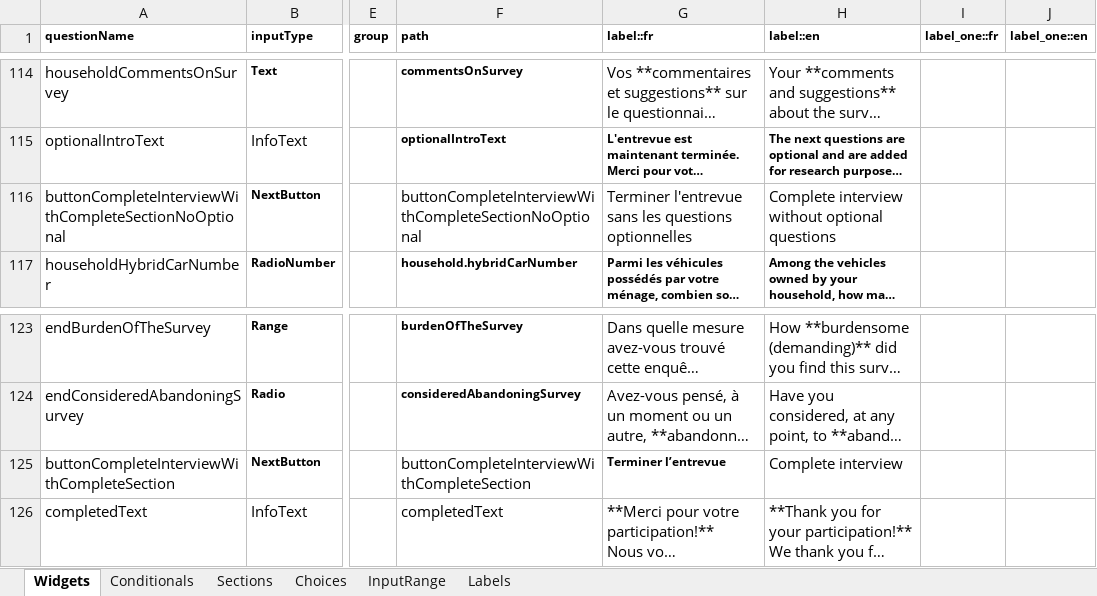
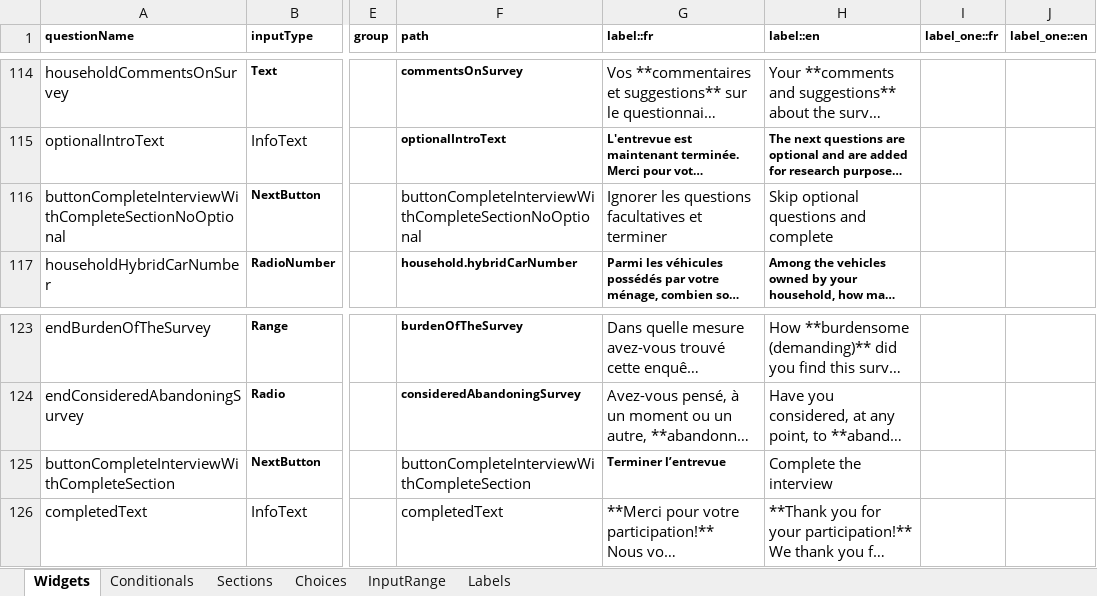
Before and after one commit to chairemobilite/od_nationale_quebec, an Excel workbook: survey/references/OD_nationale_quebec_2025.xlsx, sheet Widgets, drawn as a sheet; only a part is shown, gaps mark what is left out; long unchanged cells end in …; values as stored, in another font and other column widths than the file's, no borders; charts and pictures and conditional formats not drawn; the diff names each change by its address in the sheet, - before the commit and + after, or states it on an @@ line.

Commit message:
UI Tests: Add tripsIntro, end and completed sections for no trips tests with 1 person.
Fix: #12
Test the logout and log back with same credentials for 1 person no trips.
I had to change the label for the two buttons in the end section, because they had the same tests and the tests will failed in these cases.
Fix generateRandomAccessCode to generate access code from 0000-0000 to 9999-9999

```diff
--- a/survey/references/OD_nationale_quebec_2025.xlsx (sheet Widgets)
+++ b/survey/references/OD_nationale_quebec_2025.xlsx (sheet Widgets)
-G116 (label::fr): Terminer l'entrevue sans les questions optionnelles
+G116 (label::fr): Ignorer les questions facultatives et terminer
-H116 (label::en): Complete interview without optional questions
+H116 (label::en): Skip optional questions and complete
-H125 (label::en): Complete interview
+H125 (label::en): Complete the interview
```
Also changed, not shown: 7 other files.
